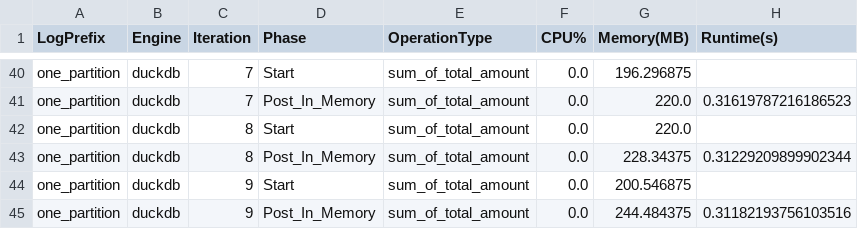
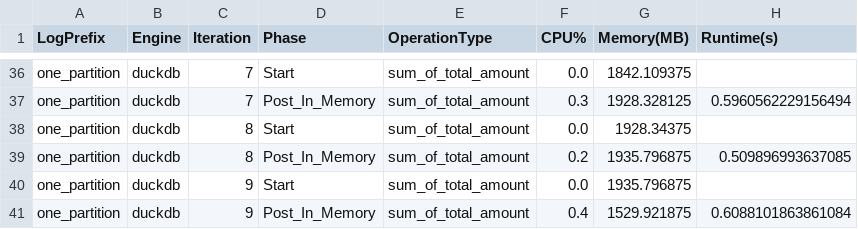
Before and after one commit to rotaki/query_exec, a CSV file: benches/benchmark_logs.csv, drawn as a sheet; only a part is shown, gaps mark what is left out; addresses are those after the commit; the diff covers the shown part only; the diff names each change by its address in the sheet, - before the commit and + after, or states it on an @@ line.

```diff
--- a/benches/benchmark_logs.csv
+++ b/benches/benchmark_logs.csv
-G36 (Memory(MB)): 196.296875
+G36 (Memory(MB)): 1842.109375
-F37 (CPU%): 0.0
+F37 (CPU%): 0.3
-G37 (Memory(MB)): 220.0
+G37 (Memory(MB)): 1928.328125
-H37 (Runtime(s)): 0.31619787216186523
+H37 (Runtime(s)): 0.5960562229156494
-G38 (Memory(MB)): 220.0
+G38 (Memory(MB)): 1928.34375
-F39 (CPU%): 0.0
+F39 (CPU%): 0.2
-G39 (Memory(MB)): 228.34375
+G39 (Memory(MB)): 1935.796875
-H39 (Runtime(s)): 0.31229209899902344
+H39 (Runtime(s)): 0.509896993637085
-G40 (Memory(MB)): 200.546875
+G40 (Memory(MB)): 1935.796875
-F41 (CPU%): 0.0
+F41 (CPU%): 0.4
-G41 (Memory(MB)): 244.484375
+G41 (Memory(MB)): 1529.921875
-H41 (Runtime(s)): 0.31182193756103516
+H41 (Runtime(s)): 0.6088101863861084
```
Also changed, not shown: 4 removed rows and 66 edited cells elsewhere in this file, 5 other files.
